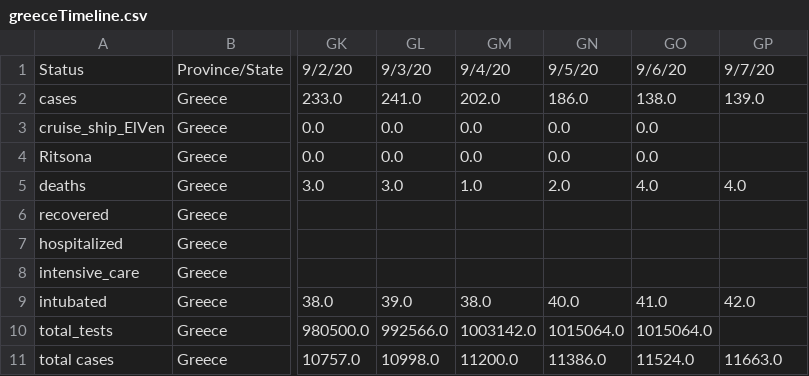
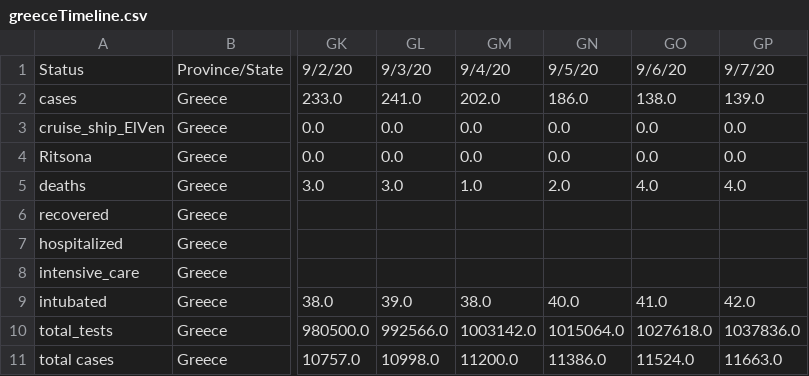
Before and after one commit to iMEdD-Lab/open-data, a CSV file: COVID-19/greeceTimeline.csv, drawn as a sheet; only a part is shown, gaps mark what is left out; the diff names each change by its address in the sheet, - before the commit and + after, or states it on an @@ line.

Commit message:
Update greeceTimeline.csv

```diff
--- a/COVID-19/greeceTimeline.csv
+++ b/COVID-19/greeceTimeline.csv
-GP3:GP4: (empty)
+GP3:GP4: 0.0
-GO10: 1015064.0
+GO10: 1027618.0
-GP10: (empty)
+GP10: 1037836.0
```
